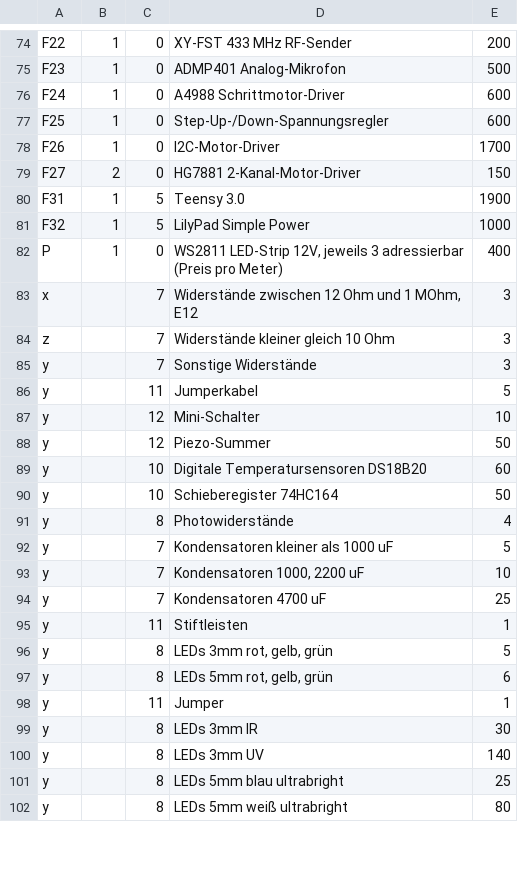
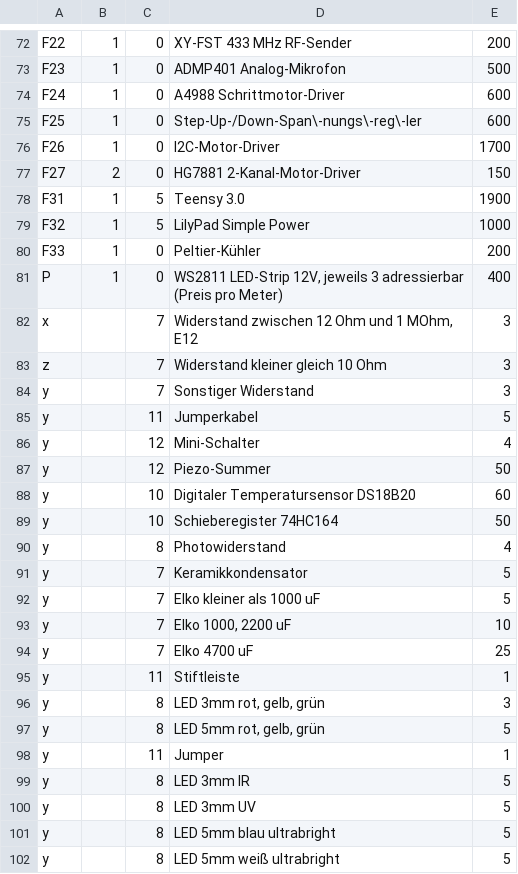
Before and after one commit to Eigenbaukombinat/Elektroniksortiment-data, a CSV file: bauteile.csv, drawn as a sheet; only a part is shown, gaps mark what is left out; the diff covers the shown part only.

Commit message:
update

```diff
--- a/bauteile.csv
+++ b/bauteile.csv
@@ -76,3 +74,3 @@ F23;1;0;ADMP401 Analog-Mikrofon;500
 F24;1;0;A4988 Schrittmotor-Driver;600
-F25;1;0;Step-Up-/Down-Spannungsregler;600
+F25;1;0;Step-Up-/Down-Span\-nungs\-reg\-ler;600
 F26;1;0;I2C-Motor-Driver;1700
@@ -81,22 +79,24 @@ F31;1;5;Teensy 3.0;1900
 F32;1;5;LilyPad Simple Power;1000
+F33;1;0;Peltier-Kühler;200
 P;1;0;WS2811 LED-Strip 12V, jeweils 3 adressierbar (Preis pro Meter);400
-x;;7;Widerstände zwischen 12 Ohm und 1 MOhm, E12;3
-z;;7;Widerstände kleiner gleich 10 Ohm;3
-y;;7;Sonstige Widerstände;3
+x;;7;Widerstand zwischen 12 Ohm und 1 MOhm, E12;3
+z;;7;Widerstand kleiner gleich 10 Ohm;3
+y;;7;Sonstiger Widerstand;3
 y;;11;Jumperkabel;5
-y;;12;Mini-Schalter;10
+y;;12;Mini-Schalter;4
 y;;12;Piezo-Summer;50
-y;;10;Digitale Temperatursensoren DS18B20;60
+y;;10;Digitaler Temperatursensor DS18B20;60
 y;;10;Schieberegister 74HC164;50
-y;;8;Photowiderstände;4
-y;;7;Kondensatoren kleiner als 1000 uF;5
-y;;7;Kondensatoren 1000, 2200 uF;10
-y;;7;Kondensatoren 4700 uF;25
-y;;11;Stiftleisten;1
-y;;8;LEDs 3mm rot, gelb, grün;5
-y;;8;LEDs 5mm rot, gelb, grün;6
+y;;8;Photowiderstand;4
+y;;7;Keramikkondensator;5
+y;;7;Elko kleiner als 1000 uF;5
+y;;7;Elko 1000, 2200 uF;10
+y;;7;Elko 4700 uF;25
+y;;11;Stiftleiste;1
+y;;8;LED 3mm rot, gelb, grün;3
+y;;8;LED 5mm rot, gelb, grün;5
 y;;11;Jumper;1
-y;;8;LEDs 3mm IR;30
-y;;8;LEDs 3mm UV;140
-y;;8;LEDs 5mm blau ultrabright;25
-y;;8;LEDs 5mm weiß ultrabright;80
+y;;8;LED 3mm IR;5
+y;;8;LED 3mm UV;5
+y;;8;LED 5mm blau ultrabright;5
+y;;8;LED 5mm weiß ultrabright;5
```
Also changed, not shown: 3 added rows, 3 removed rows and 34 edited cells elsewhere in this file.
